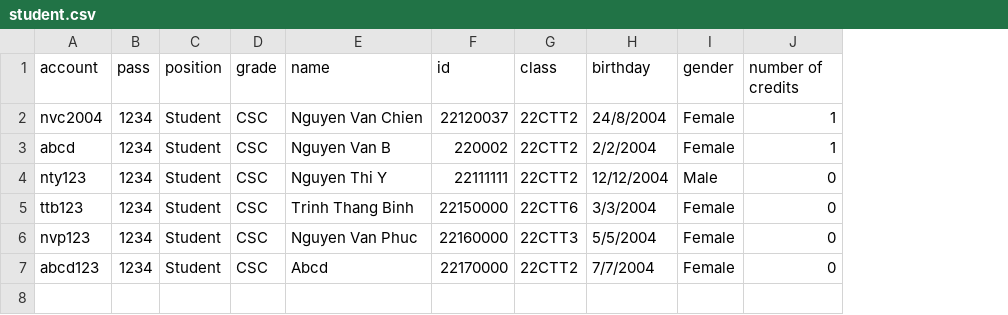
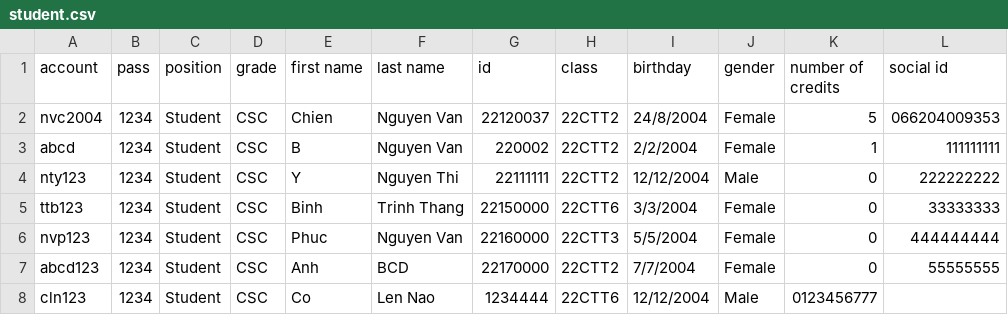
Before and after one commit to iAmncloud9/1stBonusProjectHCMUS, a CSV file: BonusProject/student.csv, drawn as a sheet; removed rows and columns are numbered as before the commit, all else as after; the diff names each change by its address in the sheet, - before the commit and + after, or states it on an @@ line.

```diff
--- a/BonusProject/student.csv
+++ b/BonusProject/student.csv
-column E (name), rows 2-7: Nguyen Van Chien | Nguyen Van B | Nguyen Thi Y | Trinh Thang Binh | Nguyen Van Phuc | Abcd
+column E (first name), rows 2-7: Chien | B | Y | Binh | Phuc | Anh
+column F (last name), rows 2-7: Nguyen Van | Nguyen Van | Nguyen Thi | Trinh Thang | Nguyen Van | BCD
+column L (social id), rows 2-7: 066204009353 | 111111111 | 222222222 | 33333333 | 444444444 | 55555555
-K2 (number of credits): 1
+K2 (number of credits): 5
+row 8: cln123 | 1234 | Student | CSC | Co | Len Nao | 1234444 | 22CTT6 | 12/12/2004 | Male | 0123456777
```
Also changed, not shown: BonusProject/list_student.csv, BonusProject/student_score.csv, 18 other files.
